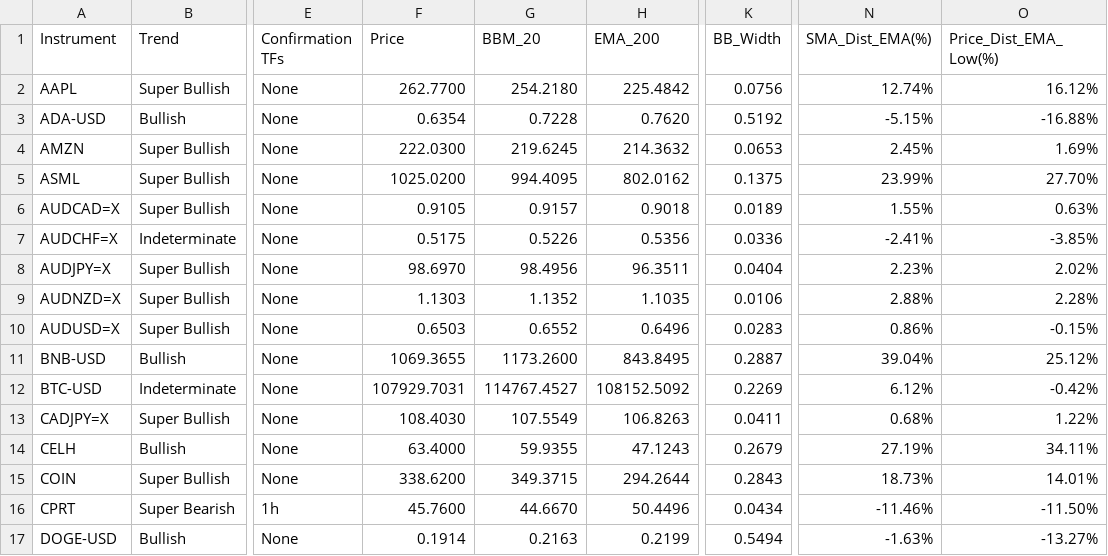
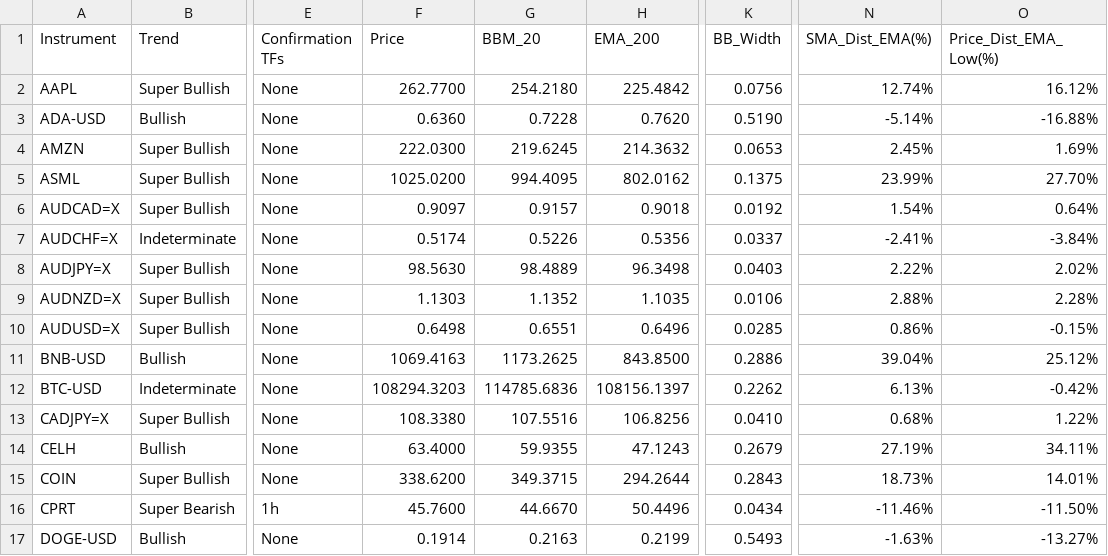
Before and after one commit to leongewv/automated-ticker-analyzer, a CSV file: analysis_history.csv, drawn as a sheet; only a part is shown, gaps mark what is left out; the diff covers the shown part only; the diff names each change by its address in the sheet, - before the commit and + after, or states it on an @@ line.

```diff
--- a/analysis_history.csv
+++ b/analysis_history.csv
-F3 (Price): 0.6354
+F3 (Price): 0.6360
-K3 (BB_Width): 0.5192
+K3 (BB_Width): 0.5190
-N3 (SMA_Dist_EMA(%)): -5.15%
+N3 (SMA_Dist_EMA(%)): -5.14%
-F6 (Price): 0.9105
+F6 (Price): 0.9097
-K6 (BB_Width): 0.0189
+K6 (BB_Width): 0.0192
-N6 (SMA_Dist_EMA(%)): 1.55%
+N6 (SMA_Dist_EMA(%)): 1.54%
-O6 (Price_Dist_EMA_Low(%)): 0.63%
+O6 (Price_Dist_EMA_Low(%)): 0.64%
-F7 (Price): 0.5175
+F7 (Price): 0.5174
-K7 (BB_Width): 0.0336
+K7 (BB_Width): 0.0337
-O7 (Price_Dist_EMA_Low(%)): -3.85%
+O7 (Price_Dist_EMA_Low(%)): -3.84%
-F8 (Price): 98.6970
+F8 (Price): 98.5630
-G8 (BBM_20): 98.4956
+G8 (BBM_20): 98.4889
-H8 (EMA_200): 96.3511
+H8 (EMA_200): 96.3498
-K8 (BB_Width): 0.0404
+K8 (BB_Width): 0.0403
-N8 (SMA_Dist_EMA(%)): 2.23%
+N8 (SMA_Dist_EMA(%)): 2.22%
-F10 (Price): 0.6503
+F10 (Price): 0.6498
-G10 (BBM_20): 0.6552
+G10 (BBM_20): 0.6551
-K10 (BB_Width): 0.0283
+K10 (BB_Width): 0.0285
-F11 (Price): 1069.3655
+F11 (Price): 1069.4163
-G11 (BBM_20): 1173.2600
+G11 (BBM_20): 1173.2625
-H11 (EMA_200): 843.8495
+H11 (EMA_200): 843.8500
-K11 (BB_Width): 0.2887
+K11 (BB_Width): 0.2886
-F12 (Price): 107929.7031
+F12 (Price): 108294.3203
-G12 (BBM_20): 114767.4527
+G12 (BBM_20): 114785.6836
-H12 (EMA_200): 108152.5092
+H12 (EMA_200): 108156.1397
-K12 (BB_Width): 0.2269
+K12 (BB_Width): 0.2262
-N12 (SMA_Dist_EMA(%)): 6.12%
+N12 (SMA_Dist_EMA(%)): 6.13%
-F13 (Price): 108.4030
+F13 (Price): 108.3380
-G13 (BBM_20): 107.5549
+G13 (BBM_20): 107.5516
-H13 (EMA_200): 106.8263
+H13 (EMA_200): 106.8256
-K13 (BB_Width): 0.0411
+K13 (BB_Width): 0.0410
-K17 (BB_Width): 0.5494
+K17 (BB_Width): 0.5493
```
Also changed, not shown: 90 edited cells elsewhere in this file.
